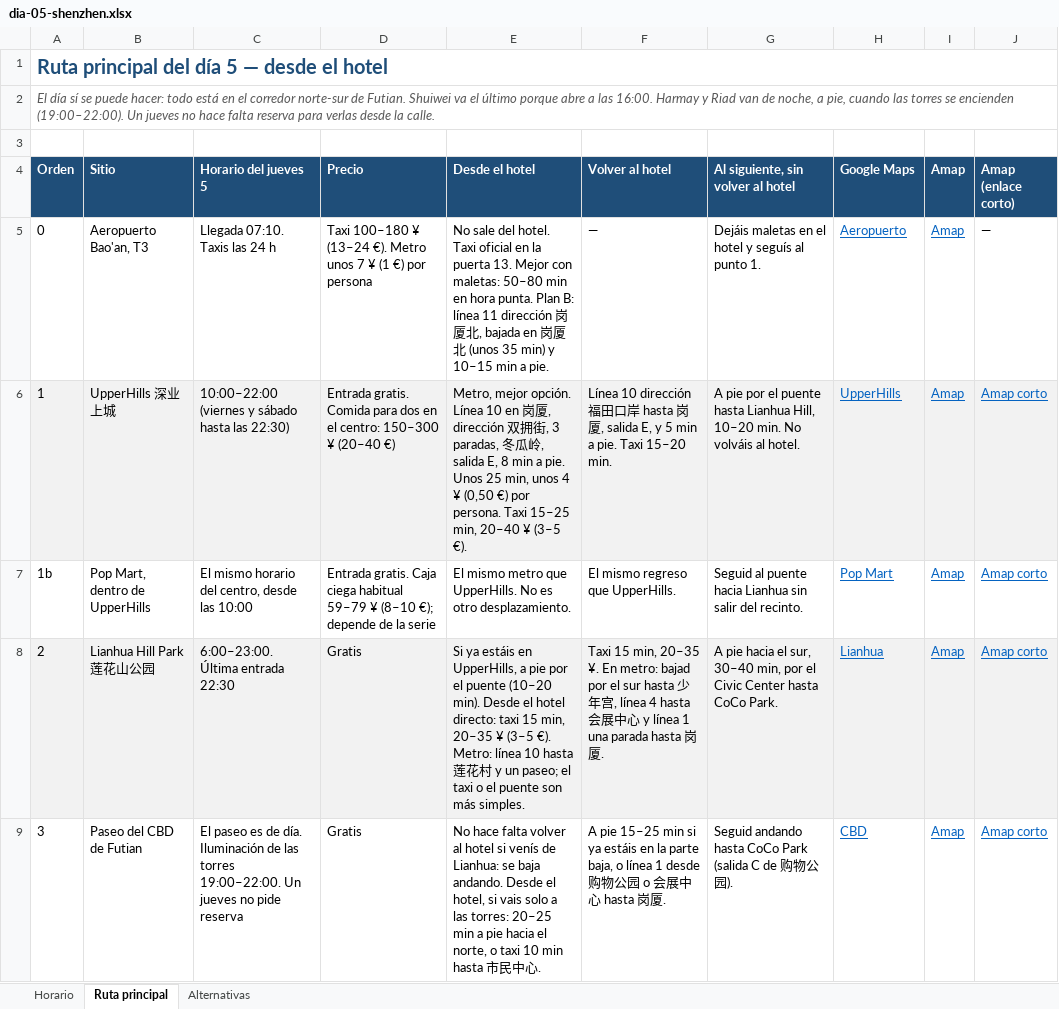
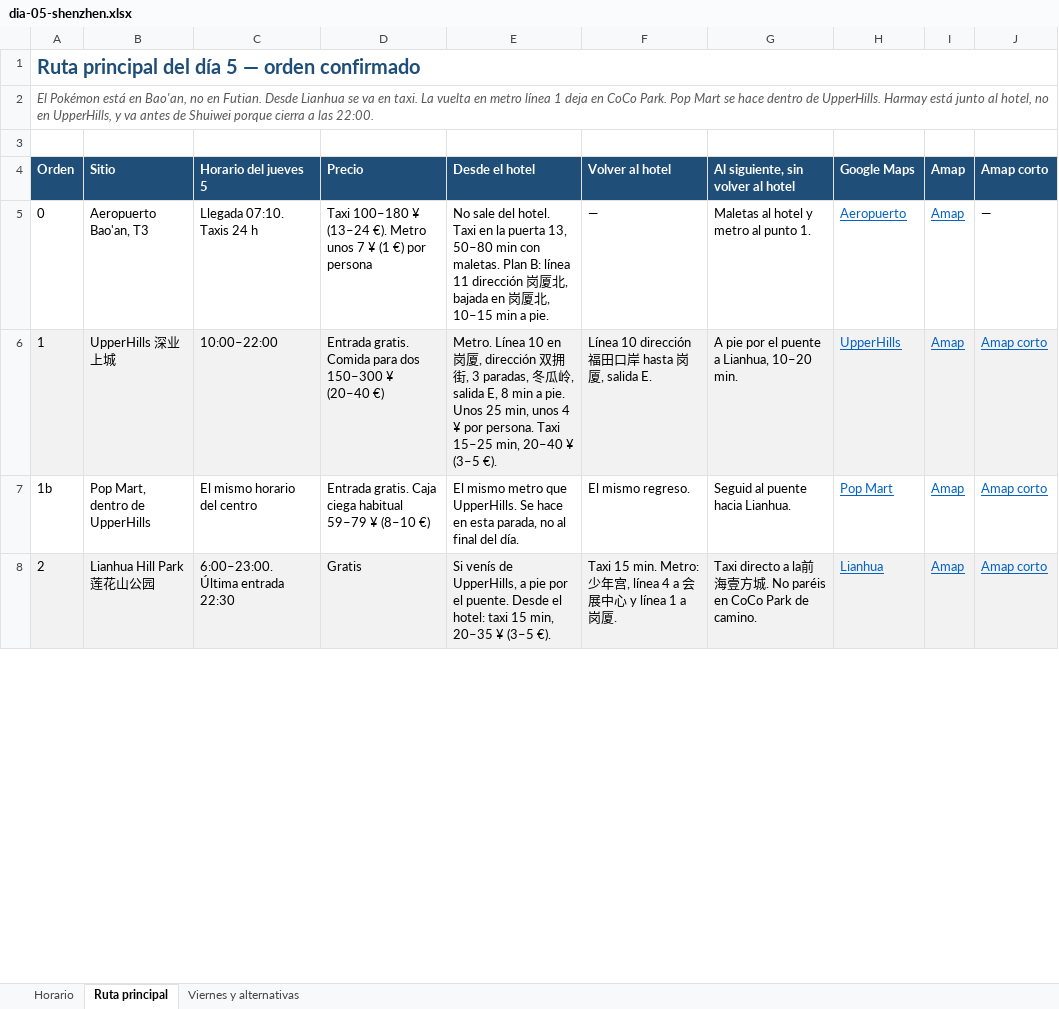
Before and after one commit to ArturoReal/SteamDBProject, an Excel workbook: viaje-china/dia-05-shenzhen.xlsx, sheet Ruta principal, drawn as a sheet; only a part is shown; values as stored, in another font and other column widths than the file's, no borders; removed rows and columns are numbered as before the commit, all else as after; the diff covers the shown part only; the diff names each change by its address in the sheet, - before the commit and + after, or states it on an @@ line.

```diff
--- a/viaje-china/dia-05-shenzhen.xlsx (sheet Ruta principal)
+++ b/viaje-china/dia-05-shenzhen.xlsx (sheet Ruta principal)
-sheet tab: Alternativas
+sheet tab: Viernes y alternativas
@@ column A (Orden) renumbered from row 1 down @@
-J4: Amap (enlace corto)
+J4: Amap corto
-C5 (Horario del jueves 5): Llegada 07:10. Taxis las 24 h
+C5 (Horario del jueves 5): Llegada 07:10. Taxis 24 h
-E5 (Desde el hotel): …hotel. Taxi oficial en la puerta 13. Mejor con maletas: 50–80 min en hora punta. Plan B: línea 11 dirección 岗厦北, bajada en 岗厦北 (unos 35 min) y 10–15 min…
+E5 (Desde el hotel): …hotel. Taxi en la puerta 13, 50–80 min con maletas. Plan B: línea 11 dirección 岗厦北, bajada en 岗厦北, 10–15 min…
-G5: Dejáis maletas en el hotel y seguís al punto 1.
+G5: Maletas al hotel y metro al punto 1.
-C6 (Horario del jueves 5): 10:00–22:00 (viernes y sábado hasta las 22:30)
+C6 (Horario del jueves 5): 10:00–22:00
-D6 (Precio): …para dos en el centro: 150–300 ¥…
+D6 (Precio): …para dos 150–300 ¥…
-E6 (Desde el hotel): Metro, mejor opción. Línea 10 en 岗厦, dirección 双拥街, 3 paradas, 冬瓜岭, salida E, 8 min a pie. Unos 25 min, unos 4 ¥ (0,50 €) por persona.…
+E6 (Desde el hotel): Metro. Línea 10 en 岗厦, dirección 双拥街, 3 paradas, 冬瓜岭, salida E, 8 min a pie. Unos 25 min, unos 4 ¥ por persona.…
-F6 (Volver al hotel): …, salida E, y 5 min a pie. Taxi 15–20 min.
+F6 (Volver al hotel): …, salida E.
-G6: …el puente hasta Lianhua Hill, 10–20 min. No volváis al hotel.
+G6: …el puente a Lianhua, 10–20 min.
-C7 (Horario del jueves 5): El mismo horario del centro, desde las 10:00
+C7 (Horario del jueves 5): El mismo horario del centro
-D7 (Precio): …¥ (8–10 €); depende de la serie
+D7 (Precio): …¥ (8–10 €)
-E7 (Desde el hotel): …que UpperHills. No es otro desplazamiento.
+E7 (Desde el hotel): …que UpperHills. Se hace en esta parada, no al final del día.
-F7 (Volver al hotel): El mismo regreso que UpperHills.
+F7 (Volver al hotel): El mismo regreso.
-G7: Seguid al puente hacia Lianhua sin salir del recinto.
+G7: Seguid al puente hacia Lianhua.
-E8 (Desde el hotel): Si ya estáis en UpperHills, a pie por el puente (10–20 min). Desde el hotel directo: taxi 15 min, 20–35 ¥ (3–5 €). Metro: línea 10 hasta 莲花村 y un paseo; el taxi o el puente son más simples.
+E8 (Desde el hotel): Si venís de UpperHills, a pie por el puente. Desde el hotel: taxi 15 min, 20–35 ¥ (3–5 €).
-F8 (Volver al hotel): Taxi 15 min, 20–35 ¥. En metro: bajad por el sur hasta 少年宫, línea 4 hasta 会展中心 y línea 1 una parada hasta 岗厦…
+F8 (Volver al hotel): Taxi 15 min. Metro: 少年宫, línea 4 a 会展中心 y línea 1 a 岗厦…
-G8: A pie hacia el sur, 30–40 min, por el Civic Center hasta CoCo Park.
+G8: Taxi directo a la前海壹方城. No paréis en CoCo Park de camino.
-row 9: 3 | Paseo del CBD de Futian | El paseo es de día. Iluminación de las torres 19:00–22:00. Un jueves no pide reserva | Gratis | No hace falta volver al hotel si venís de Lianhua: se baja andando. Desde el hotel, si vais solo a las torres: 20–25 min a pie hacia el norte, o taxi 10 min hasta 市民中心. | A pie 15–25 min si ya estáis en la parte baja, o línea 1 desde 购物公园 o 会展中心 hasta 岗厦. | Seguid andando hasta CoCo Park (salida C de 购物公园). | CBD | Amap | Amap corto
```
Also changed, not shown: 1 added row, 1 removed row, 8 edited cells and cell formats elsewhere in this sheet, sheet Viernes y alternativas, sheet Horario, 1 other file.
